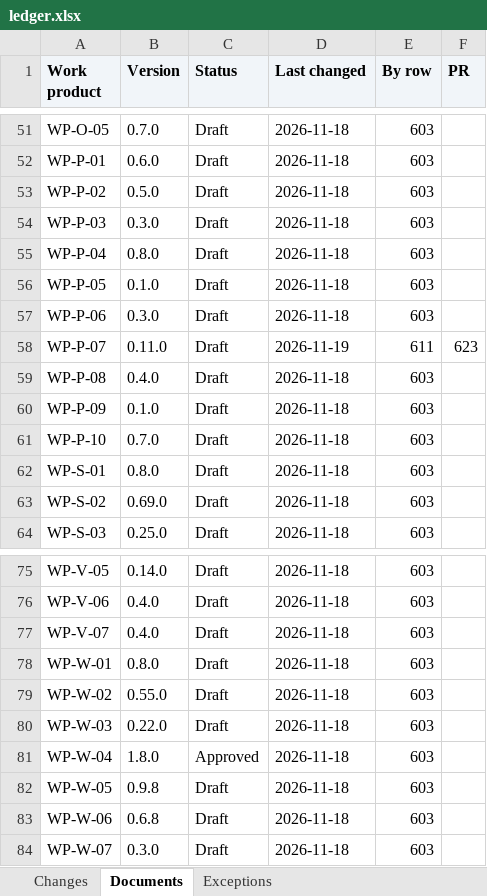
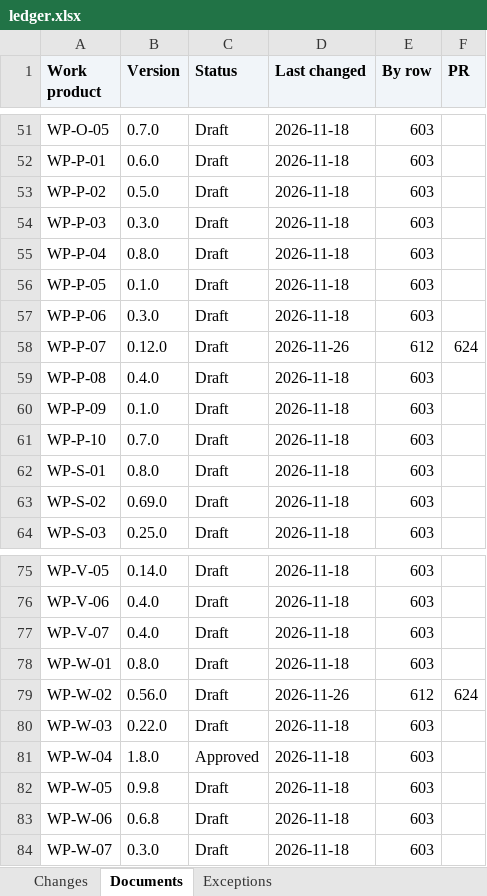
Before and after one commit to jherrodthomas/LionDriver, an Excel workbook: ledger.xlsx, sheet Documents, drawn as a sheet; only a part is shown, gaps mark what is left out; values as stored, in another font and other column widths than the file's, no borders; the diff names each change by its address in the sheet, - before the commit and + after, or states it on an @@ line.

```diff
--- a/ledger.xlsx (sheet Documents)
+++ b/ledger.xlsx (sheet Documents)
-B58 (Version): 0.11.0
+B58 (Version): 0.12.0
-D58 (Last changed): 2026-11-19
+D58 (Last changed): 2026-11-26
-E58 (By row): 611
+E58 (By row): 612
-F58 (PR): 623
+F58 (PR): 624
-B79 (Version): 0.55.0
+B79 (Version): 0.56.0
-D79 (Last changed): 2026-11-18
+D79 (Last changed): 2026-11-26
-E79 (By row): 603
+E79 (By row): 612
-F79 (PR): (empty)
+F79 (PR): 624
```
Also changed, not shown: sheet Changes, sheet Exceptions, 1 other file.
